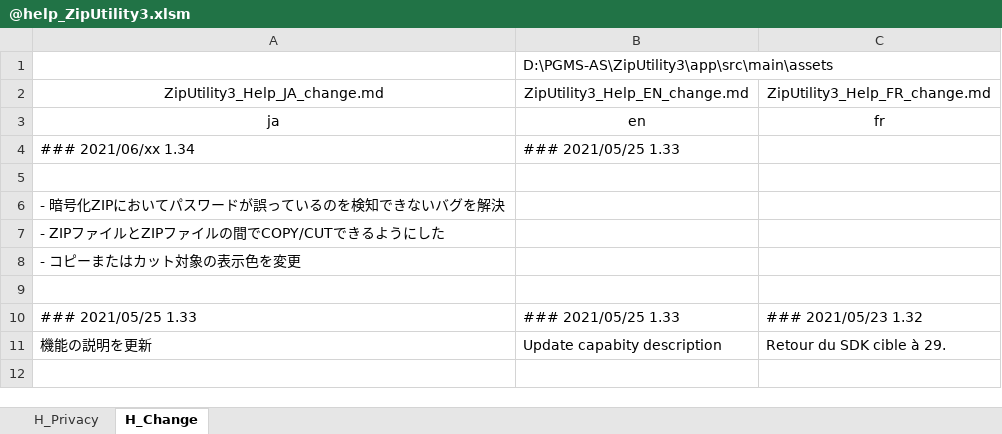
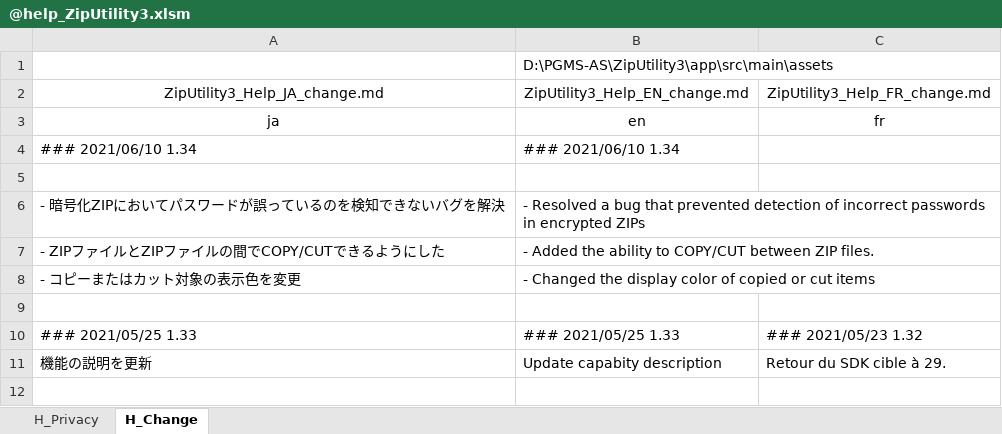
Before and after one commit to Sentaroh/ZipUtility3, an Excel workbook: app/help/@help_ZipUtility3.xlsm, sheet H_Change, drawn as a sheet; only a part is shown; values as stored, in another font and other column widths than the file's, no borders; charts and pictures not drawn; removed rows and columns are numbered as before the commit, all else as after; the diff names each change by its address in the sheet, - before the commit and + after, or states it on an @@ line.

```diff
--- a/app/help/@help_ZipUtility3.xlsm (sheet H_Change)
+++ b/app/help/@help_ZipUtility3.xlsm (sheet H_Change)
-row 4: ### 2021/06/xx 1.34 | ### 2021/05/25 1.33
+row 4: ### 2021/06/10 1.34 | ### 2021/06/10 1.34
-B6: (empty)
+B6: - Resolved a bug that prevented detection of incorrect passwords in encrypted ZIPs
-B7: (empty)
+B7: - Added the ability to COPY/CUT between ZIP files.
-B8: (empty)
+B8: - Changed the display color of copied or cut items
```
Also changed, not shown: 4 other files.
